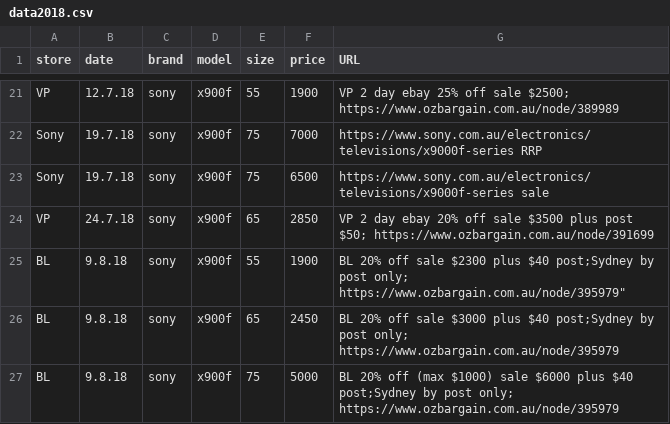
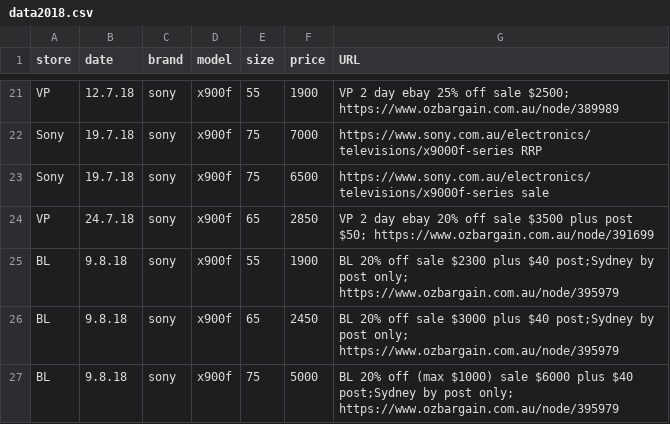
Before and after one commit to areff2000/plotly_training_Mar2017, a CSV file: data2018.csv, drawn as a sheet; only a part is shown, gaps mark what is left out.

Commit message:
Update data2018.csv

```diff
--- a/data2018.csv
+++ b/data2018.csv
@@ -24,3 +24,3 @@ store, date, brand, model, size, price, URL
 "VP", "24.7.18", "sony", "x900f", 65, 2850, "VP 2 day ebay 20% off sale $3500 plus post $50; https://www.ozbargain.com.au/node/391699"
-"BL", "9.8.18", "sony", "x900f", 55, 1900, "BL 20% off sale $2300 plus $40 post;Sydney by post only;  "https://www.ozbargain.com.au/node/395979"
+"BL", "9.8.18", "sony", "x900f", 55, 1900, "BL 20% off sale $2300 plus $40 post;Sydney by post only;  https://www.ozbargain.com.au/node/395979"
 "BL", "9.8.18", "sony", "x900f", 65, 2450, "BL 20% off sale $3000 plus $40 post;Sydney by post only; https://www.ozbargain.com.au/node/395979"
```
